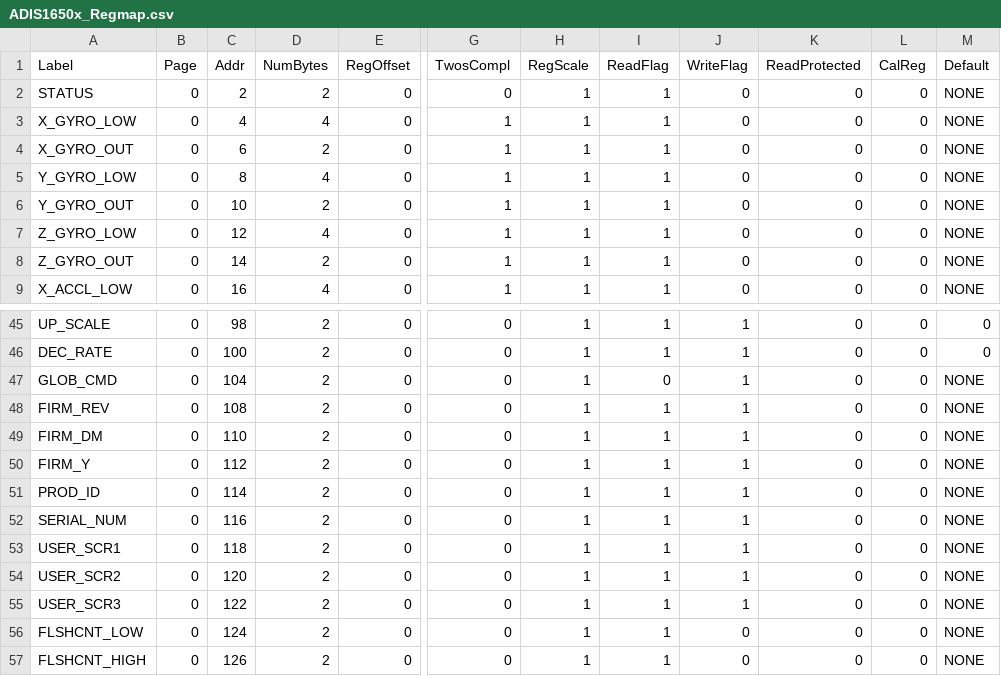
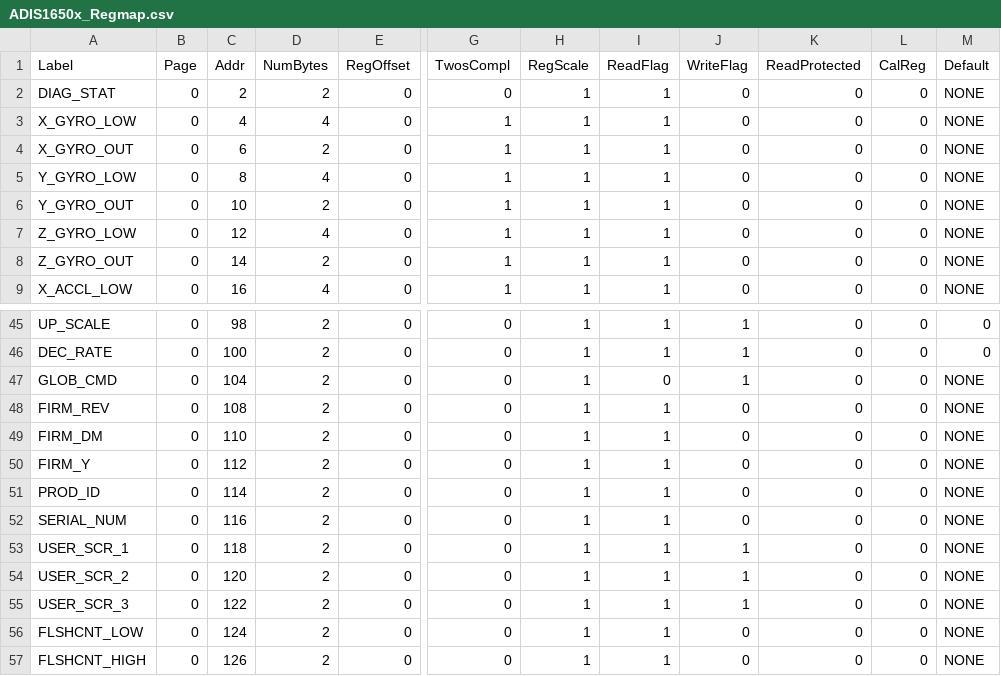
Before and after one commit to analogdevicesinc/iSensor-FX3-Eval, a CSV file: src/ADIS1650x_Regmap.csv, drawn as a sheet; only a part is shown, gaps mark what is left out; the diff names each change by its address in the sheet, - before the commit and + after, or states it on an @@ line.

```diff
--- a/src/ADIS1650x_Regmap.csv
+++ b/src/ADIS1650x_Regmap.csv
-A2 (Label): STATUS
+A2 (Label): DIAG_STAT
-J48:J52 (WriteFlag): 1
+J48:J52 (WriteFlag): 0
-A53 (Label): USER_SCR1
+A53 (Label): USER_SCR_1
-A54 (Label): USER_SCR2
+A54 (Label): USER_SCR_2
-A55 (Label): USER_SCR3
+A55 (Label): USER_SCR_3
```
Also changed, not shown: src/ADIS1649x_Regmap.csv.
